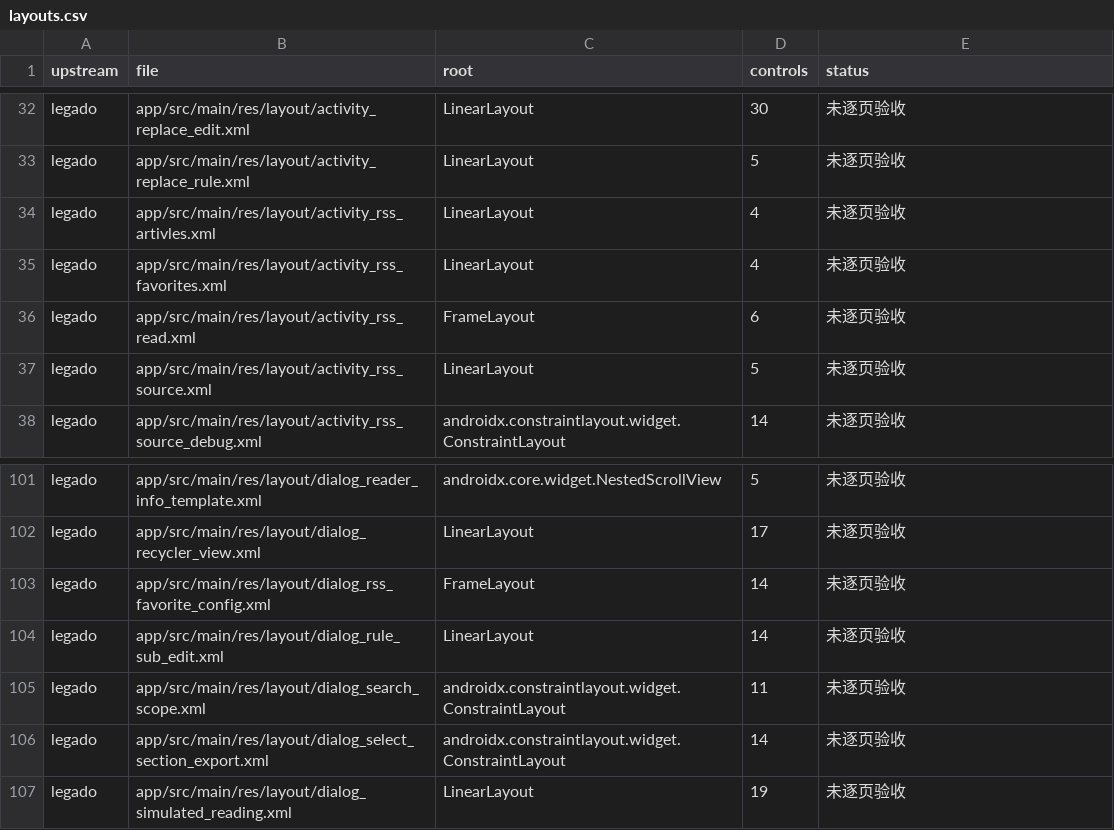
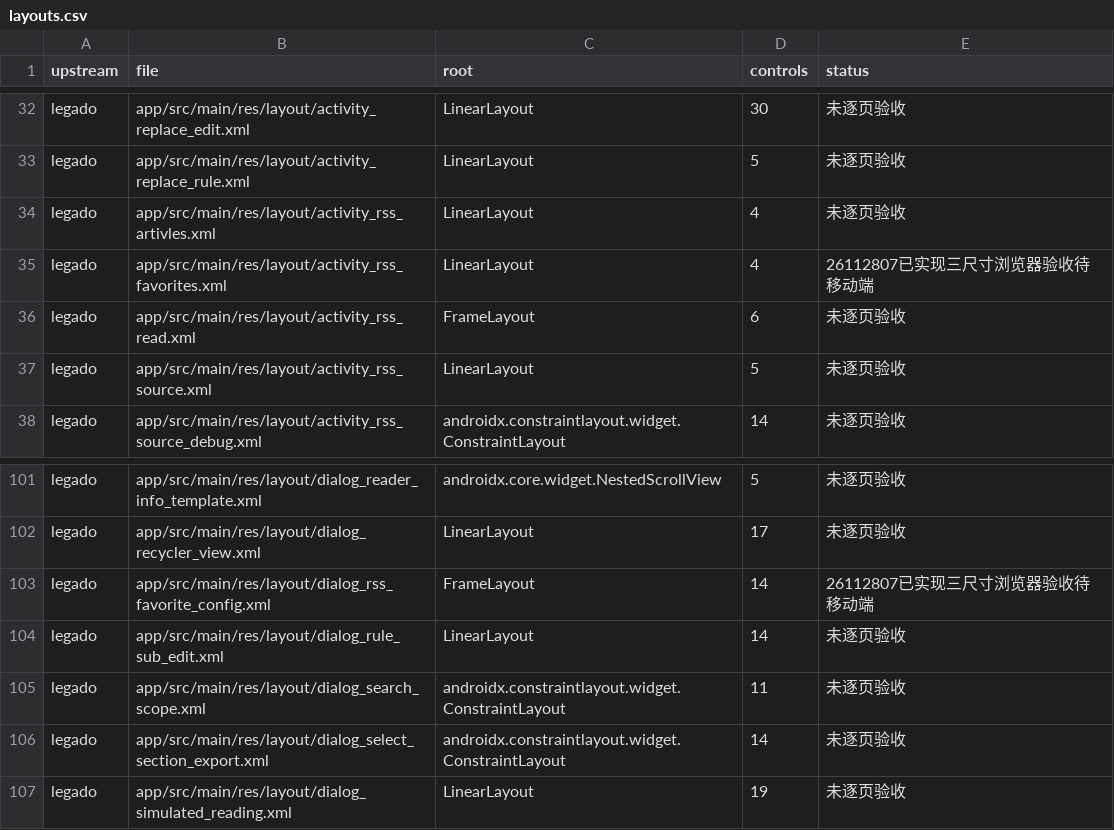
Before and after one commit to suixincrazy/legado-tauri, a CSV file: docs/audit/layouts.csv, drawn as a sheet; only a part is shown, gaps mark what is left out.

```diff
--- a/docs/audit/layouts.csv
+++ b/docs/audit/layouts.csv
@@ -34,3 +34,3 @@ legado,app/src/main/res/layout/activity_replace_rule.xml,LinearLayout,5,未逐
 legado,app/src/main/res/layout/activity_rss_artivles.xml,LinearLayout,4,未逐页验收
-legado,app/src/main/res/layout/activity_rss_favorites.xml,LinearLayout,4,未逐页验收
+legado,app/src/main/res/layout/activity_rss_favorites.xml,LinearLayout,4,26112807已实现三尺寸浏览器验收待移动端
 legado,app/src/main/res/layout/activity_rss_read.xml,FrameLayout,6,未逐页验收
@@ -102,3 +102,3 @@ legado,app/src/main/res/layout/dialog_reader_info_template.xml,androidx.core.wid
 legado,app/src/main/res/layout/dialog_recycler_view.xml,LinearLayout,17,未逐页验收
-legado,app/src/main/res/layout/dialog_rss_favorite_config.xml,FrameLayout,14,未逐页验收
+legado,app/src/main/res/layout/dialog_rss_favorite_config.xml,FrameLayout,14,26112807已实现三尺寸浏览器验收待移动端
 legado,app/src/main/res/layout/dialog_rule_sub_edit.xml,LinearLayout,14,未逐页验收
```
Also changed, not shown: docs/audit/menus-settings.csv, 18 other files.
